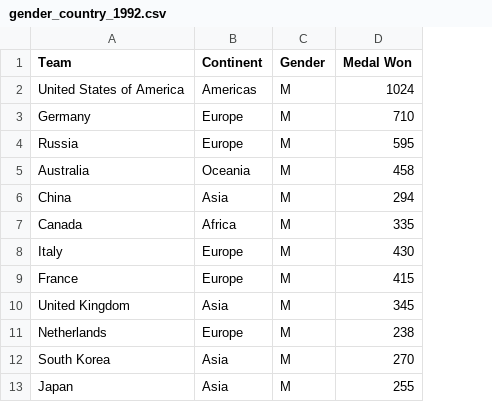
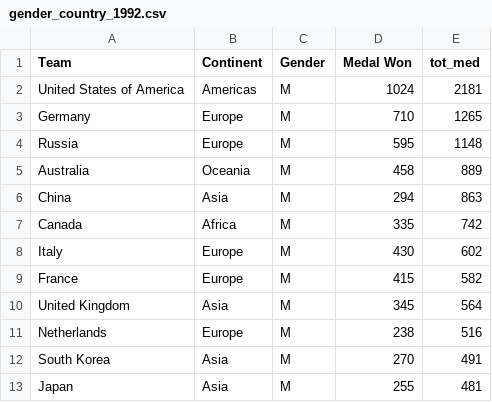
Before and after one commit to caydensim/FIT3179, a CSV file: gender_country_1992.csv, drawn as a sheet; only a part is shown; the diff names each change by its address in the sheet, - before the commit and + after, or states it on an @@ line.

Commit message:
Add files via upload
Added total column for rankings

```diff
--- a/gender_country_1992.csv
+++ b/gender_country_1992.csv
+column E (tot_med), rows 2-13: 2181 | 1265 | 1148 | 889 | 863 | 742 | 602 | 582 | 564 | 516 | 491 | 481
```
